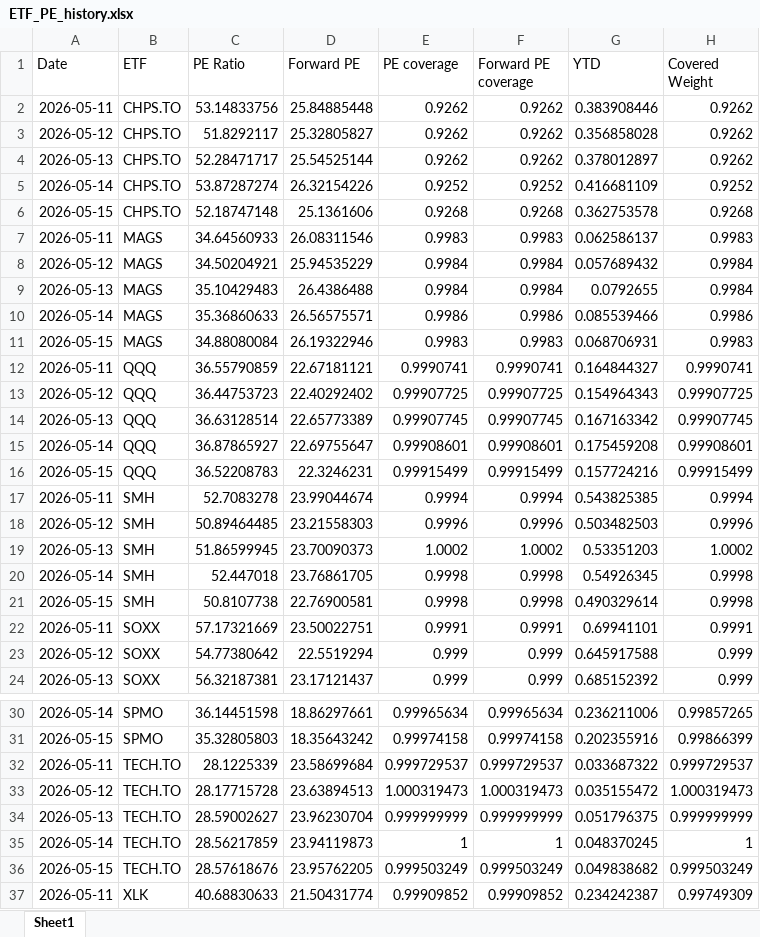
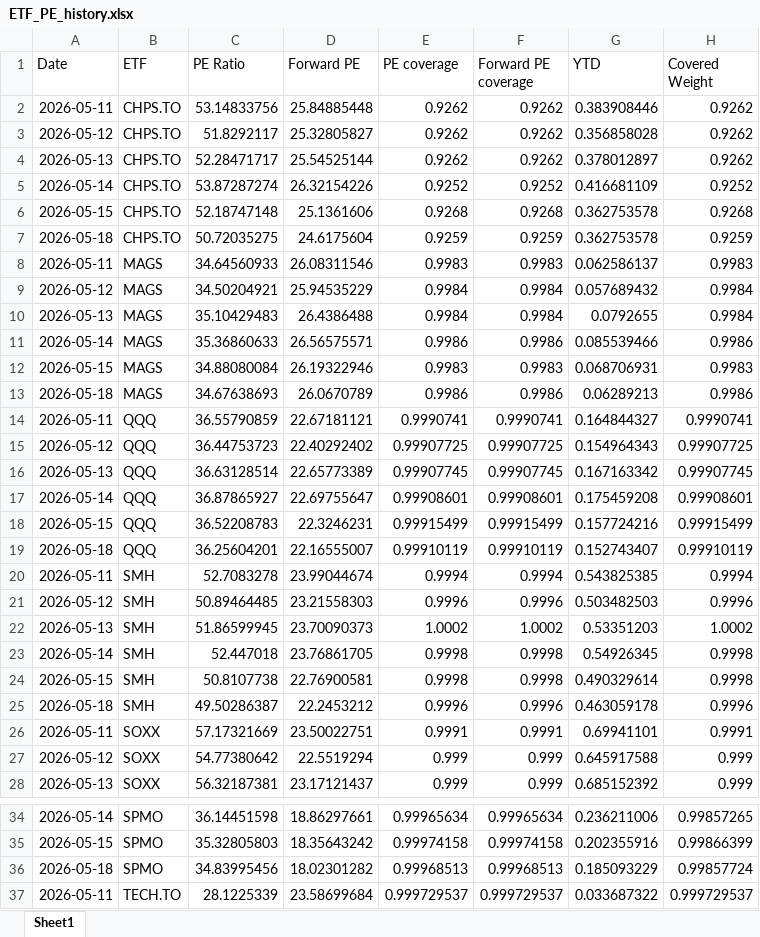
Before and after one commit to pianissix7mo/weekly-etf-report, an Excel workbook: etf_analyst_target_outputs/ETF_PE_history.xlsx, sheet Sheet1, drawn as a sheet; only a part is shown, gaps mark what is left out; the shorter side is filled out with more unchanged rows; values as stored, in another font and other column widths than the file's, no borders; the diff covers the shown part only; the diff names each change by its address in the sheet, - before the commit and + after, or states it on an @@ line.

```diff
--- a/etf_analyst_target_outputs/ETF_PE_history.xlsx (sheet Sheet1)
+++ b/etf_analyst_target_outputs/ETF_PE_history.xlsx (sheet Sheet1)
+row 7: 2026-05-18 | CHPS.TO | 50.72035275 | 24.6175604 | 0.9259 | 0.9259 | 0.362753578 | 0.9259
+row 13: 2026-05-18 | MAGS | 34.67638693 | 26.0670789 | 0.9986 | 0.9986 | 0.06289213 | 0.9986
+row 19: 2026-05-18 | QQQ | 36.25604201 | 22.16555007 | 0.99910119 | 0.99910119 | 0.152743407 | 0.99910119
+row 25: 2026-05-18 | SMH | 49.50286387 | 22.2453212 | 0.9996 | 0.9996 | 0.463059178 | 0.9996
+row 36: 2026-05-18 | SPMO | 34.83995456 | 18.02301282 | 0.99968513 | 0.99968513 | 0.185093229 | 0.99857724
```
Also changed, not shown: 2 added rows elsewhere in this sheet.
